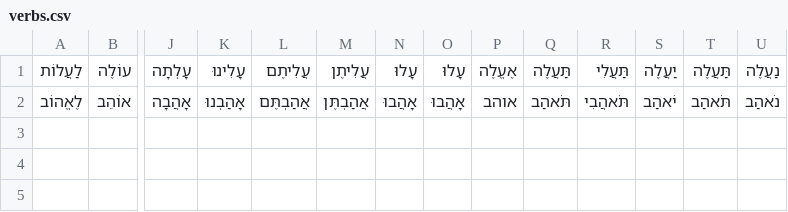
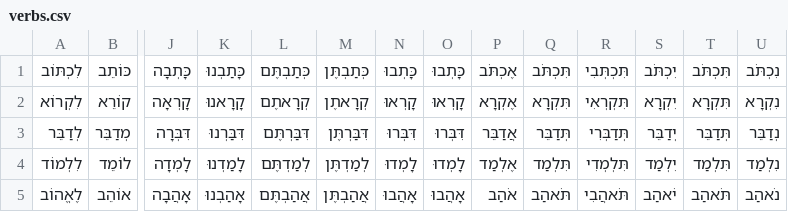
Before and after one commit to alalexen/LearningHebrewReminder, a CSV file: verbs.csv, drawn as a sheet; only a part is shown, gaps mark what is left out; removed rows and columns are numbered as before the commit, all else as after; rows hold the shown columns only; the diff names each change by its address in the sheet, - before the commit and + after, or states it on an @@ line.

```diff
--- a/verbs.csv
+++ b/verbs.csv
-row 1: לַעֲלוֹת | עוֹלֶה | עָלְתָה | עָלִינוּ | עֲלִיתֶם | עֲלִיתֶן | עָלוּ | עָלוּ | אֶעֱלֶה | תַּעֲלֶה | תַּעֲלִי | יַעֲלֶה | תַּעֲלֶה | נַעֲלֶה
+row 1: לִכְתּוֹב | כּוֹתֵב | כָּתְבָה | כָּתַבְנוּ | כְּתַבְתֶּם | כְּתַבְתֶּן | כָּתְבוּ | כָּתְבוּ | אֶכְתֹּב | תִּכְתֹּב | תִּכְתְּבִי | יִכְתֹּב | תִּכְתֹּב | נִכְתֹּב
+row 2: לִקְרוֹא | קוֹרֵא | קָרְאָה | קָרָאנוּ | קְרָאתֶם | קְרָאתֶן | קָרְאוּ | קָרְאוּ | אֶקְרָא | תִּקְרָא | תִּקְרְאִי | יִקְרָא | תִּקְרָא | נִקְרָא
+row 3: לְדַבֵּר | מְדַבֵּר | דִּבְּרָה | דִּבַּרְנוּ | דִּבַּרְתֶּם | דִּבַּרְתֶּן | דִּבְּרוּ | דִּבְּרוּ | אֲדַבֵּר | תְּדַבֵּר | תְּדַבְּרִי | יְדַבֵּר | תְּדַבֵּר | נְדַבֵּר
+row 4: לִלְמוֹד | לוֹמֵד | לָמְדָה | לָמַדְנוּ | לְמַדְתֶּם | לְמַדְתֶּן | לָמְדוּ | לָמְדוּ | אֶלְמַד | תִּלְמַד | תִּלְמְדִי | יִלְמַד | תִּלְמַד | נִלְמַד
-P5: אוהב
+P5: אֹהַב
```
Also changed, not shown: 4 other files.
